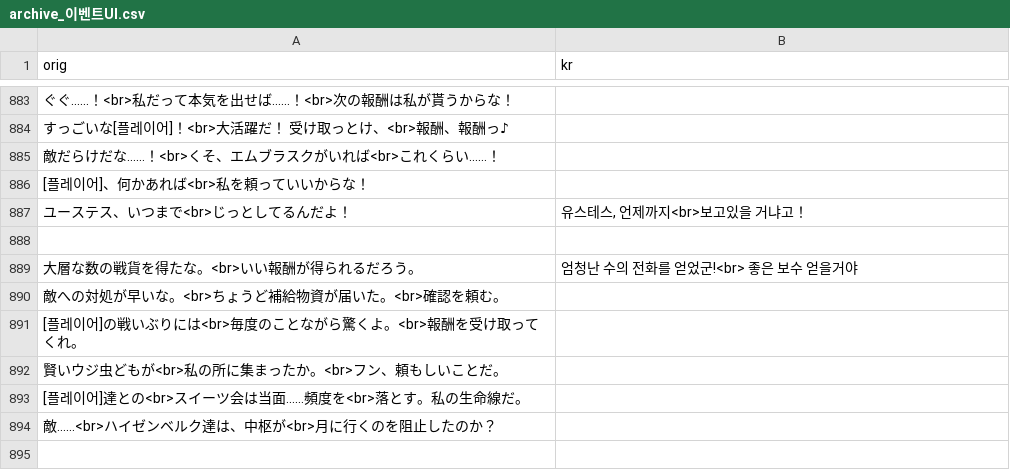
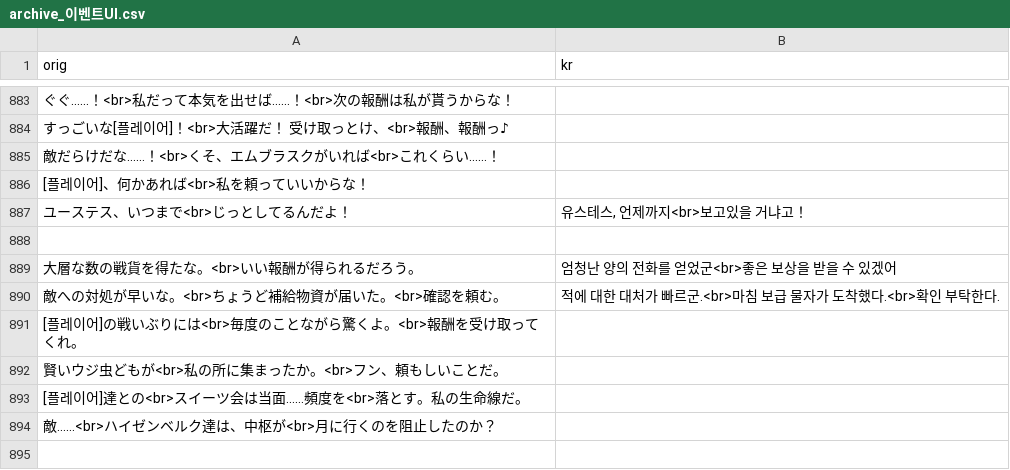
Before and after one commit to sidewinderk/gbfTransKor, a CSV file: cache/archive_이벤트UI.csv, drawn as a sheet; only a part is shown, gaps mark what is left out; the diff names each change by its address in the sheet, - before the commit and + after, or states it on an @@ line.

```diff
--- a/cache/archive_이벤트UI.csv
+++ b/cache/archive_이벤트UI.csv
-B889 (kr): 엄청난 수의 전화를 얻었군!<br> 좋은 보수 얻을거야
+B889 (kr): 엄청난 양의 전화를 얻었군<br>좋은 보상을 받을 수 있겠어
-B890 (kr): (empty)
+B890 (kr): 적에 대한 대처가 빠르군.<br>마침 보급 물자가 도착했다.<br>확인 부탁한다.
```
Also changed, not shown: 1 other file.
